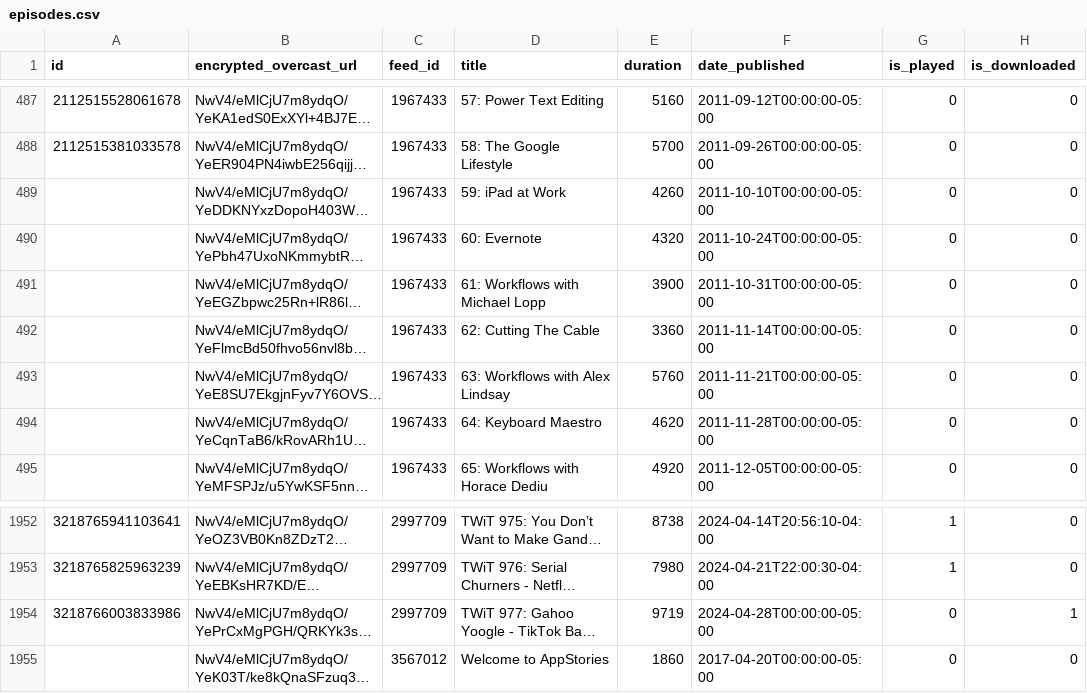
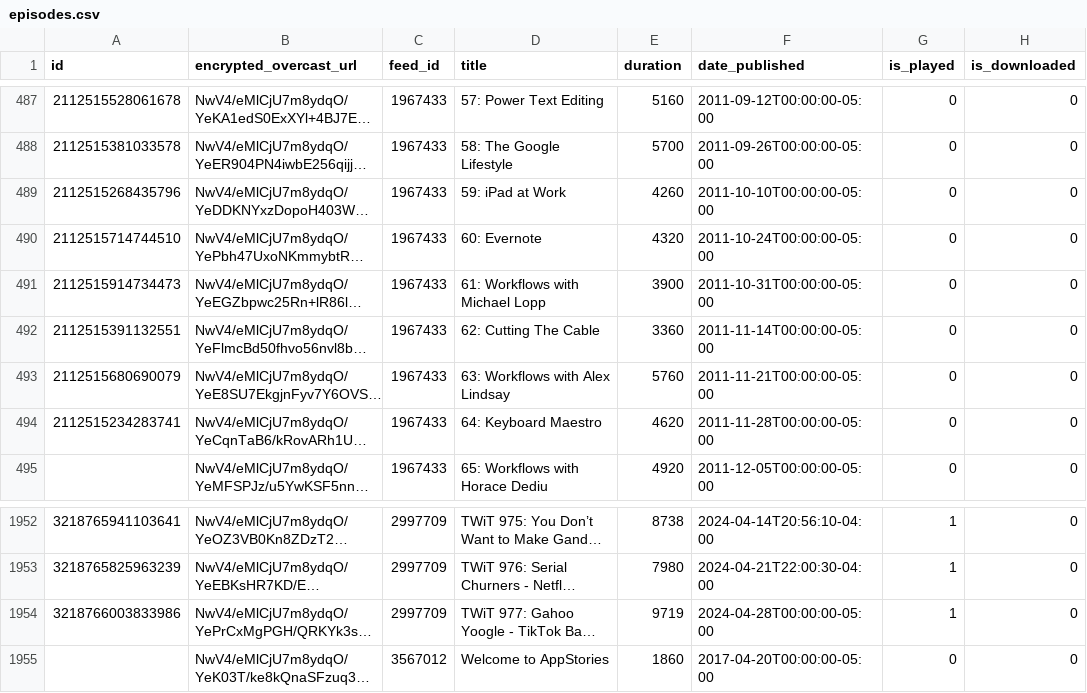
Before and after one commit to josh/overcast-data, a CSV file: episodes.csv, drawn as a sheet; only a part is shown, gaps mark what is left out; long unchanged cells end in …; the diff names each change by its address in the sheet, - before the commit and + after, or states it on an @@ line.

```diff
--- a/episodes.csv
+++ b/episodes.csv
-A489 (id): (empty)
+A489 (id): 2112515268435796
-A490 (id): (empty)
+A490 (id): 2112515714744510
-A491 (id): (empty)
+A491 (id): 2112515914734473
-A492 (id): (empty)
+A492 (id): 2112515391132551
-A493 (id): (empty)
+A493 (id): 2112515680690079
-A494 (id): (empty)
+A494 (id): 2112515234283741
-G1954 (is_played): 0
+G1954 (is_played): 1
-H1954 (is_downloaded): 1
+H1954 (is_downloaded): 0
```
Also changed, not shown: 1 other file.
